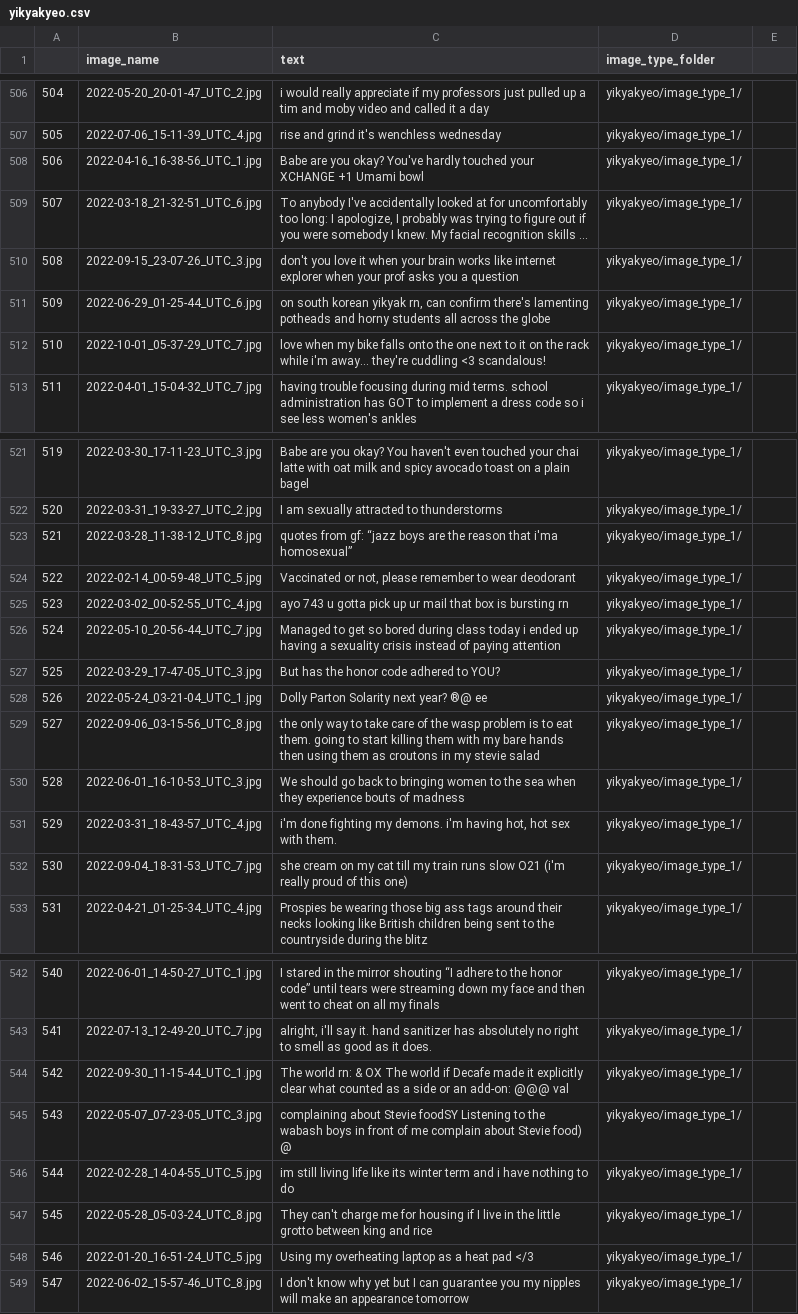
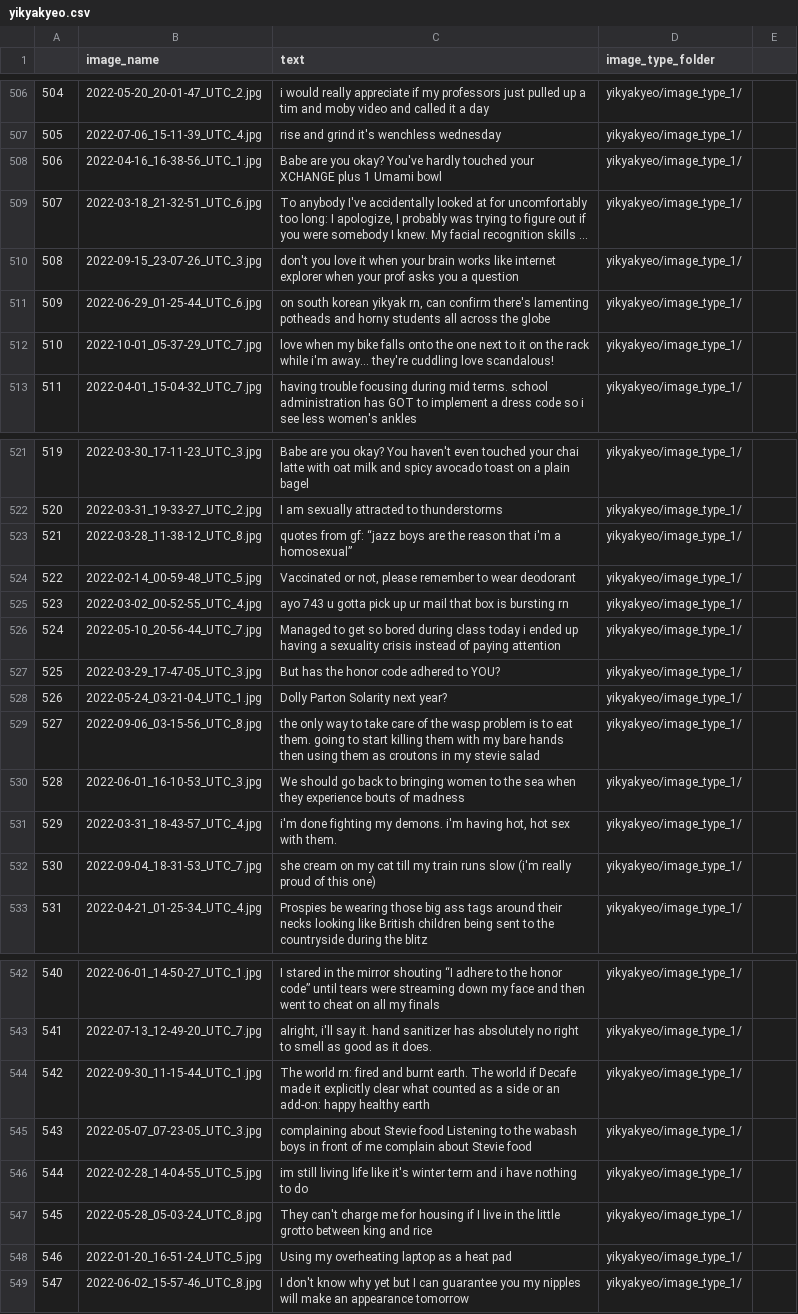
Before and after one commit to AdaAtess/CSCI374-AAA-finalproject, a CSV file: yikyakyeo/data_sets/yikyakyeo.csv, drawn as a sheet; only a part is shown, gaps mark what is left out; long unchanged cells end in …; the diff covers the shown part only; the diff names each change by its address in the sheet, - before the commit and + after, or states it on an @@ line.

Commit message:
Update yikyakyeo.csv

```diff
--- a/yikyakyeo/data_sets/yikyakyeo.csv
+++ b/yikyakyeo/data_sets/yikyakyeo.csv
-C508 (text): …your XCHANGE +1 Umami bowl
+C508 (text): …your XCHANGE plus 1 Umami bowl
-C512 (text): …they're cuddling <3 scandalous!
+C512 (text): …they're cuddling love scandalous!
-C523 (text): …reason that i'ma homosexual”
+C523 (text): …reason that i'm a homosexual”
-C528 (text): Dolly Parton Solarity next year? ®@ ee
+C528 (text): Dolly Parton Solarity next year?
-C532 (text): …runs slow O21 (i'm really…
+C532 (text): …runs slow (i'm really…
-C544 (text): …world rn: & OX The world if Decafe made it explicitly clear what counted as a side or an add-on: @@@ val
+C544 (text): …world rn: fired and burnt earth. The world if Decafe made it explicitly clear what counted as a side or an add-on: happy healthy earth
-C545 (text): …about Stevie foodSY Listening to the wabash boys in front of me complain about Stevie food) @
+C545 (text): …about Stevie food Listening to the wabash boys in front of me complain about Stevie food
-C546 (text): …life like its winter term…
+C546 (text): …life like it's winter term…
-C548 (text): Using my overheating laptop as a heat pad </3
+C548 (text): Using my overheating laptop as a heat pad
```
Also changed, not shown: 17 edited cells elsewhere in this file.
